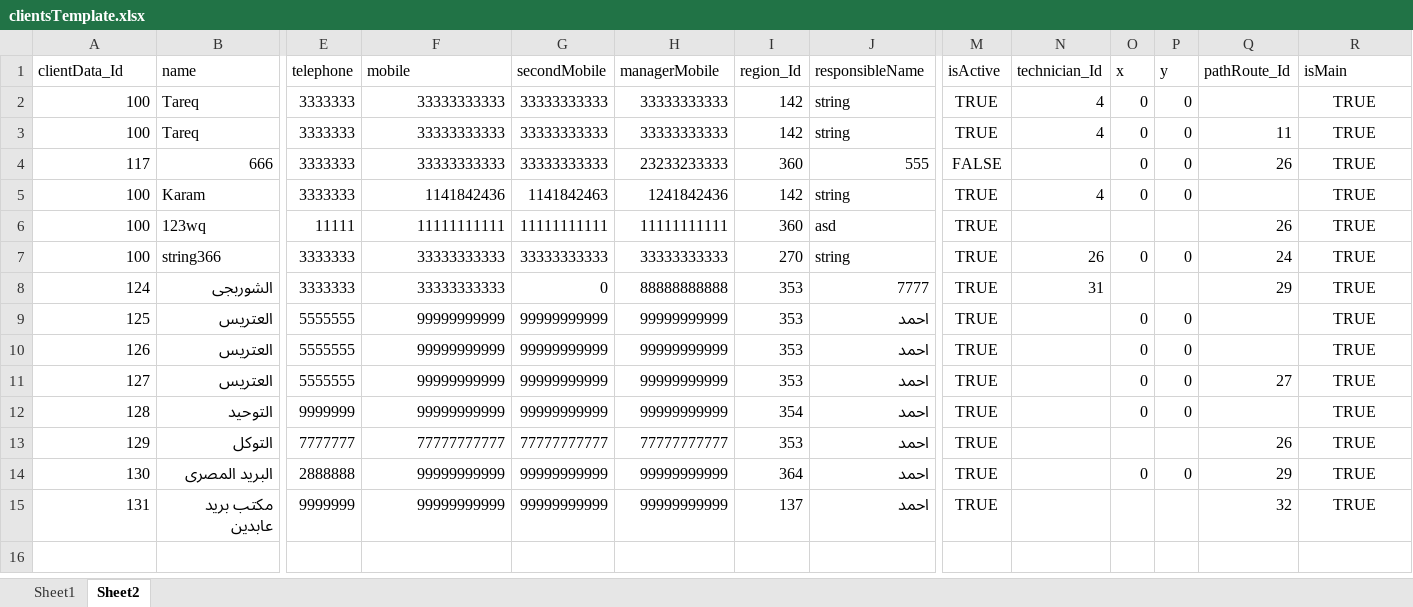
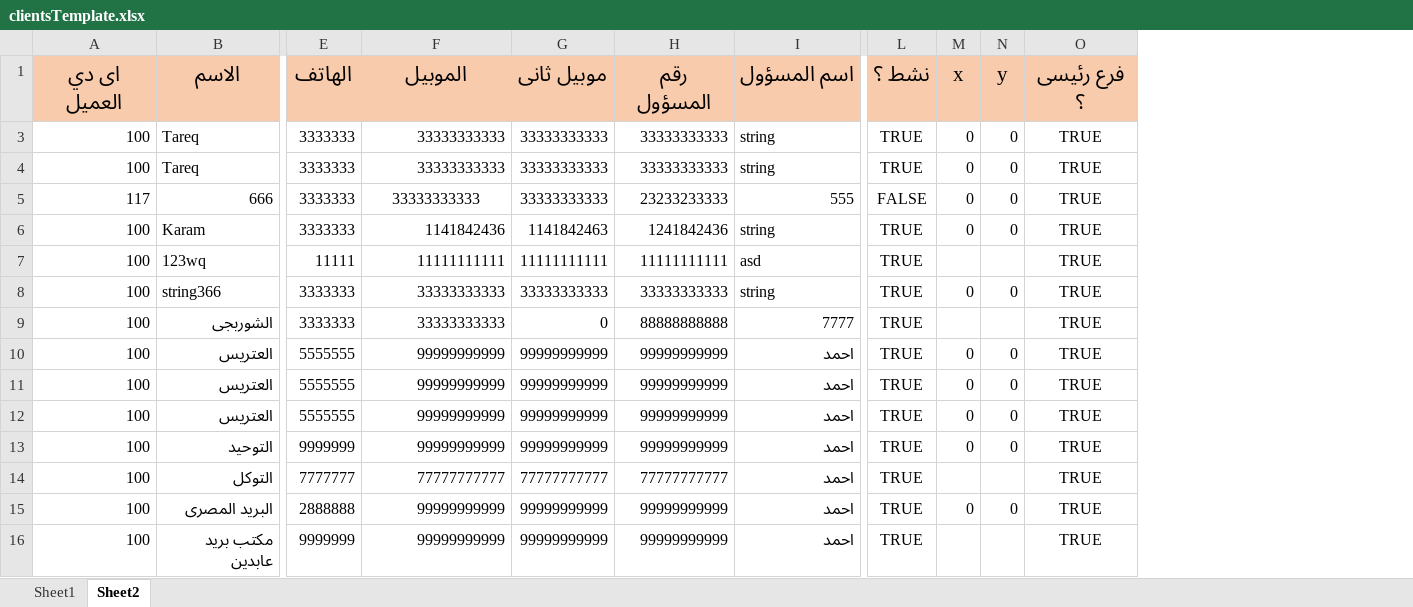
Before and after one commit to hazemsalama6000/facility, an Excel workbook: src/assets/files/clientsTemplate.xlsx, sheet Sheet2, drawn as a sheet; only a part is shown, gaps mark what is left out; values as stored, in another font and other column widths than the file's, no borders; removed rows and columns are numbered as before the commit, all else as after; rows hold the shown columns only; the diff names each change by its address in the sheet, - before the commit and + after, or states it on an @@ line.

```diff
--- a/src/assets/files/clientsTemplate.xlsx (sheet Sheet2)
+++ b/src/assets/files/clientsTemplate.xlsx (sheet Sheet2)
-column I, rows 2-15: 142 | 142 | 360 | 142 | 360 | 270 | 353 | 353 | 353 | 353 | 354 | 353 | 364 | 137
-column N, rows 2-8: 4 | 4 |  | 4 |  | 26 | 31
-column Q, rows 3-15: 11 | 26 |  | 26 | 24 | 29 |  |  | 27 |  | 26 | 29 | 32
-row 1: clientData_Id | name | telephone | mobile | secondMobile | managerMobile | region_Id | responsibleName | isActive | technician_Id | x | y | pathRoute_Id | isMain
+row 1: اى دي العميل | الاسم | الهاتف | الموبيل | موبيل ثانى | رقم المسؤول | اسم المسؤول | نشط ؟ | x | y | فرع رئيسى ؟
-F5 alignment: right
+F5 alignment: center
-A9: 124
+A9: 100
-A10: 125
+A10: 100
-A11: 126
+A11: 100
-A12: 127
+A12: 100
-A13: 128
+A13: 100
-A14: 129
+A14: 100
-A15: 130
+A15: 100
-A16: 131
+A16: 100
```
Also changed, not shown: sheet Sheet1, src/assets/files/itemsTemplate.xlsx.
